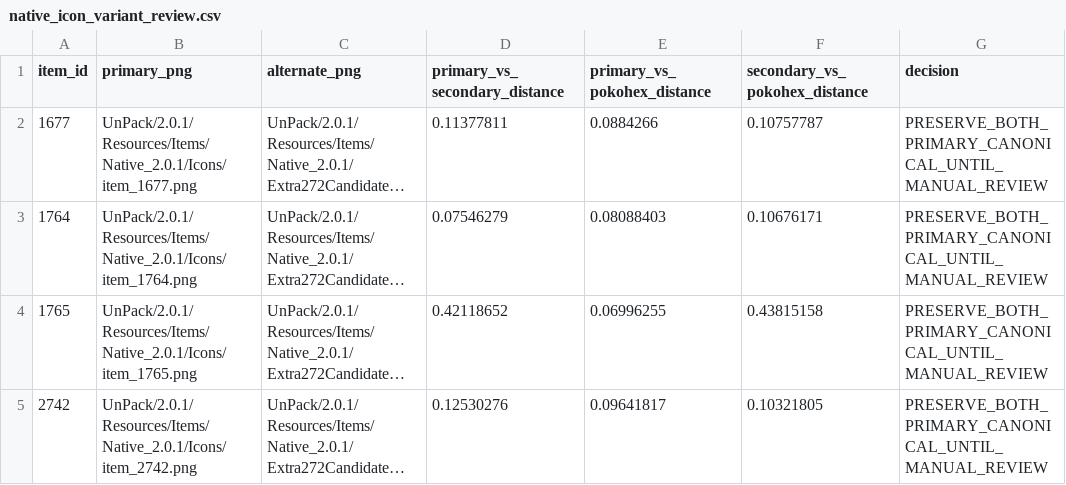
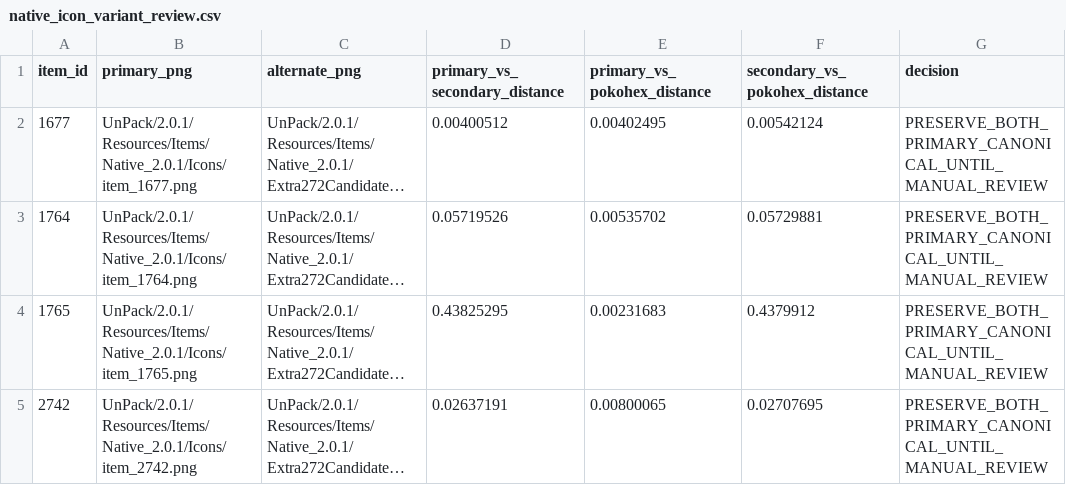
Before and after one commit to 969981/poko_resources, a CSV file: UnPack/2.0.1/Resources/Items/Native_2.0.1/native_icon_variant_review.csv, drawn as a sheet; long unchanged cells end in …; the diff names each change by its address in the sheet, - before the commit and + after, or states it on an @@ line.

```diff
--- a/UnPack/2.0.1/Resources/Items/Native_2.0.1/native_icon_variant_review.csv
+++ b/UnPack/2.0.1/Resources/Items/Native_2.0.1/native_icon_variant_review.csv
-D2 (primary_vs_secondary_distance): 0.11377811
+D2 (primary_vs_secondary_distance): 0.00400512
-E2 (primary_vs_pokohex_distance): 0.0884266
+E2 (primary_vs_pokohex_distance): 0.00402495
-F2 (secondary_vs_pokohex_distance): 0.10757787
+F2 (secondary_vs_pokohex_distance): 0.00542124
-D3 (primary_vs_secondary_distance): 0.07546279
+D3 (primary_vs_secondary_distance): 0.05719526
-E3 (primary_vs_pokohex_distance): 0.08088403
+E3 (primary_vs_pokohex_distance): 0.00535702
-F3 (secondary_vs_pokohex_distance): 0.10676171
+F3 (secondary_vs_pokohex_distance): 0.05729881
-D4 (primary_vs_secondary_distance): 0.42118652
+D4 (primary_vs_secondary_distance): 0.43825295
-E4 (primary_vs_pokohex_distance): 0.06996255
+E4 (primary_vs_pokohex_distance): 0.00231683
-F4 (secondary_vs_pokohex_distance): 0.43815158
+F4 (secondary_vs_pokohex_distance): 0.4379912
-D5 (primary_vs_secondary_distance): 0.12530276
+D5 (primary_vs_secondary_distance): 0.02637191
-E5 (primary_vs_pokohex_distance): 0.09641817
+E5 (primary_vs_pokohex_distance): 0.00800065
-F5 (secondary_vs_pokohex_distance): 0.10321805
+F5 (secondary_vs_pokohex_distance): 0.02707695
```
Also changed, not shown: UnPack/2.0.1/Resources/Items/Native_2.0.1/native_icon_complete_catalog.csv.
